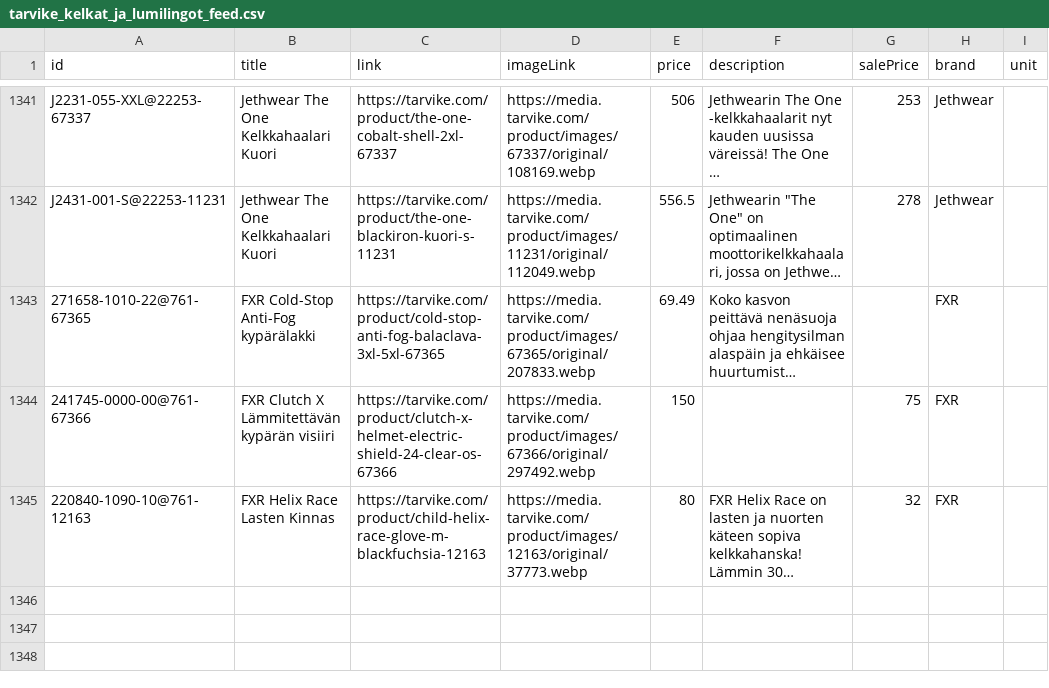
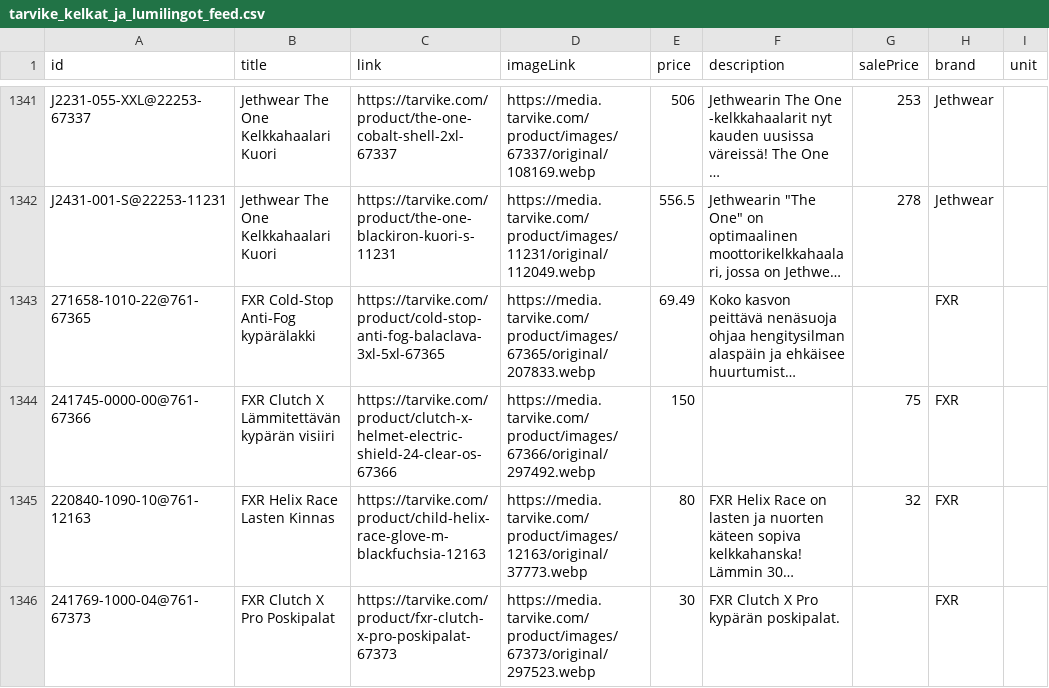
Before and after one commit to TarvikeTT/almadynamo, a CSV file: tarvike_kelkat_ja_lumilingot_feed.csv, drawn as a sheet; only a part is shown, gaps mark what is left out; long unchanged cells end in …; the diff covers the shown part only; the diff names each change by its address in the sheet, - before the commit and + after, or states it on an @@ line.

```diff
--- a/tarvike_kelkat_ja_lumilingot_feed.csv
+++ b/tarvike_kelkat_ja_lumilingot_feed.csv
+row 1346: 241769-1000-04@761-67373 | FXR Clutch X Pro Poskipalat | https://tarvike.com/product/fxr-clutch-x-pro-poskipalat-67373 | https://media.tarvike.com/product/images/67373/original/297523.webp | 30 | FXR Clutch X Pro kypärän poskipalat. |  | FXR
```
Also changed, not shown: 1 added row and 7 edited cells elsewhere in this file, tarvike_laitetarjoukset.csv, tarvike_metsa_piha_ja_puutarha_feed.csv, 1 other file.
